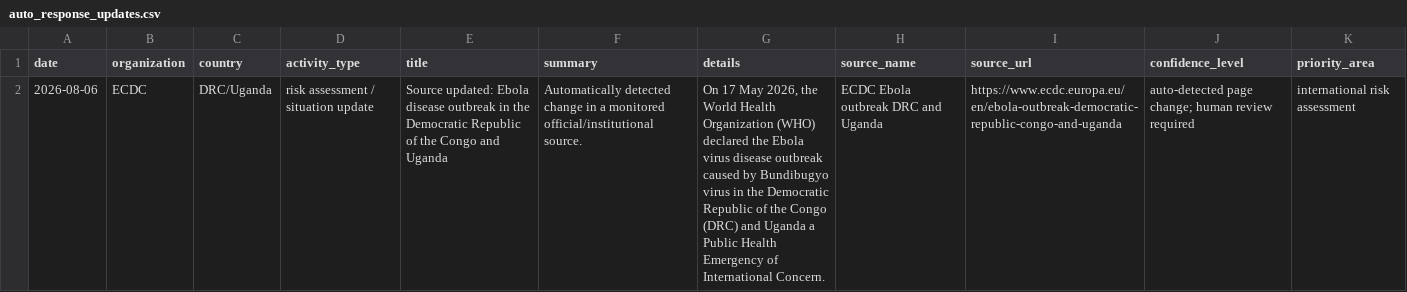
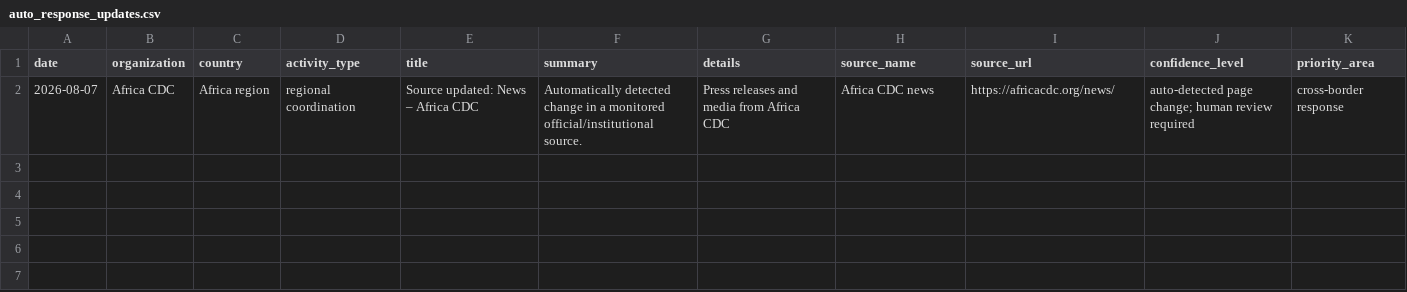
Before and after one commit to mosuzuki/ebola2026, a CSV file: data/processed/auto_response_updates.csv, drawn as a sheet; removed rows and columns are numbered as before the commit, all else as after; the diff names each change by its address in the sheet, - before the commit and + after, or states it on an @@ line.

```diff
--- a/data/processed/auto_response_updates.csv
+++ b/data/processed/auto_response_updates.csv
-row 2: 2026-08-06 | ECDC | DRC/Uganda | risk assessment / situation update | Source updated: Ebola disease outbreak in the Democratic Republic of the Congo and Uganda | Automatically detected change in a monitored official/institutional source. | On 17 May 2026, the World Health Organization (WHO) declared the Ebola virus disease outbreak caused by Bundibugyo virus in the Democratic Republic of the Congo (DRC) and Uganda a Public Health Emergency of International Concern. | ECDC Ebola outbreak DRC and Uganda | https://www.ecdc.europa.eu/en/ebola-outbreak-democratic-republic-congo-and-uganda | auto-detected page change; human review required | international risk assessment
+row 2: 2026-08-07 | Africa CDC | Africa region | regional coordination | Source updated: News – Africa CDC | Automatically detected change in a monitored official/institutional source. | Press releases and media from Africa CDC | Africa CDC news | https://africacdc.org/news/ | auto-detected page change; human review required | cross-border response
```
Also changed, not shown: data/processed/latest_48h_summary.csv, data/processed/source_monitor.csv, 6 other files.
